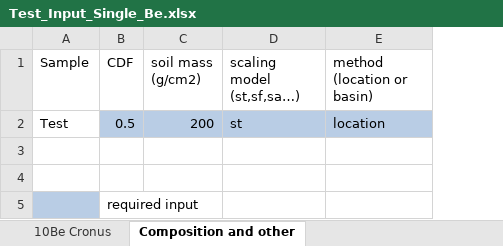
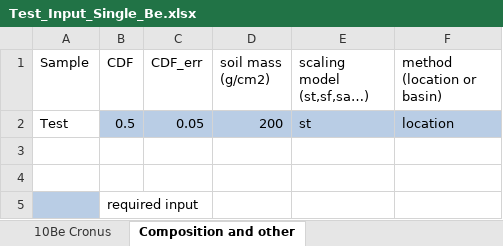
Before and after one commit to Richard-Ott/WeCode, an Excel workbook: Test_Input_Single_Be.xlsx, sheet Composition and other, drawn as a sheet; values as stored, in another font and other column widths than the file's, no borders; the diff names each change by its address in the sheet, - before the commit and + after, or states it on an @@ line.

Commit message:
first running version for single 10be nuclide

```diff
--- a/Test_Input_Single_Be.xlsx (sheet Composition and other)
+++ b/Test_Input_Single_Be.xlsx (sheet Composition and other)
+column C (CDF_err), row 2: 0.05
```
Also changed, not shown: 6 other files.
